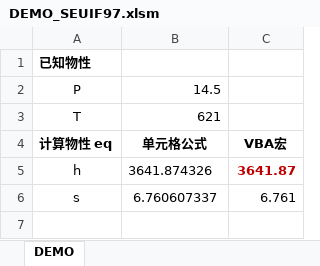
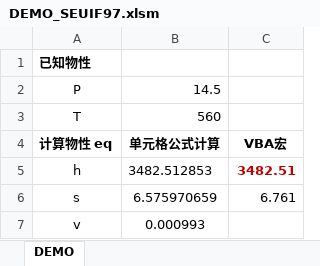
Before and after one commit to thermalogic/SEUIF97, an Excel workbook: ExcelVBA/DEMO_SEUIF97.xlsm, sheet DEMO, drawn as a sheet; values as stored, in another font and other column widths than the file's, no borders; charts and pictures not drawn; the diff names each change by its address in the sheet, - before the commit and + after, or states it on an @@ line.

```diff
--- a/ExcelVBA/DEMO_SEUIF97.xlsm (sheet DEMO)
+++ b/ExcelVBA/DEMO_SEUIF97.xlsm (sheet DEMO)
-B3: 621
+B3: 560
-B4: 单元格公式
+B4: 单元格公式计算
-B5: 3641.874326
+B5: 3482.512853
-C5: 3641.87
+C5: 3482.51
-B6: 6.760607337
+B6: 6.575970659
+row 7: v | 0.000993
```
Also changed, not shown: charts or pictures, 3 other files.
